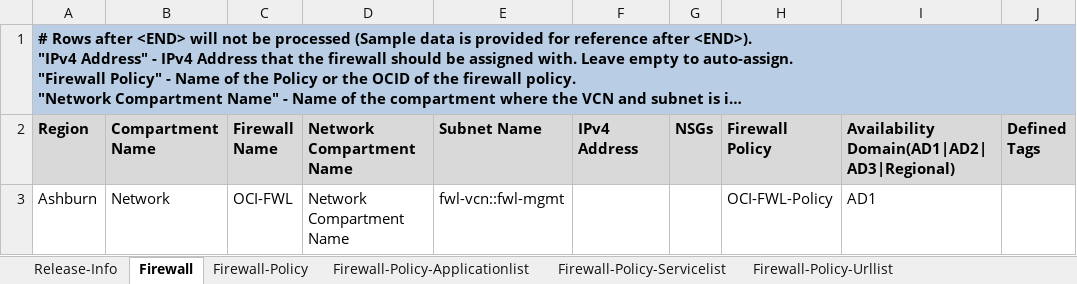
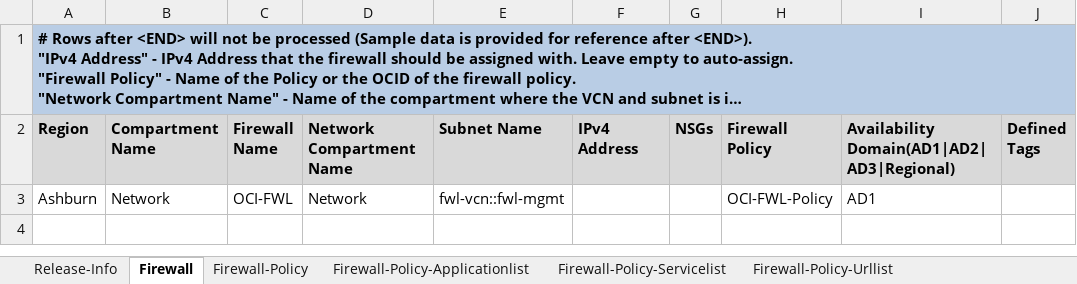
Before and after one commit to oracle-devrel/cd3-automation-toolkit, an Excel workbook: cd3_automation_toolkit/example/CD3-Firewall-template.xlsx, sheet Firewall, drawn as a sheet; long unchanged cells end in …; values as stored, in another font and other column widths than the file's, no borders; the diff names each change by its address in the sheet, - before the commit and + after, or states it on an @@ line.

```diff
--- a/cd3_automation_toolkit/example/CD3-Firewall-template.xlsx (sheet Firewall)
+++ b/cd3_automation_toolkit/example/CD3-Firewall-template.xlsx (sheet Firewall)
-D3 (Network Compartment Name): Network Compartment Name
+D3 (Network Compartment Name): Network
```
Also changed, not shown: sheet Firewall-Policy-Address, 12 other files.
